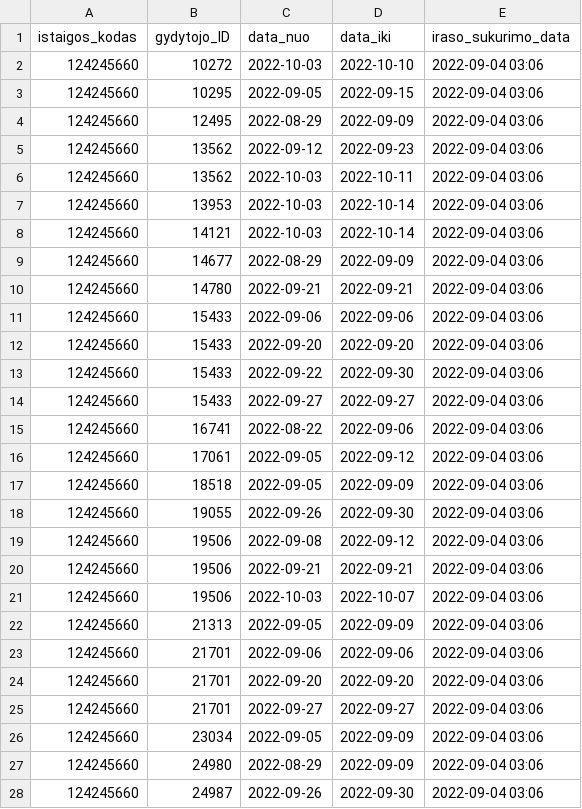
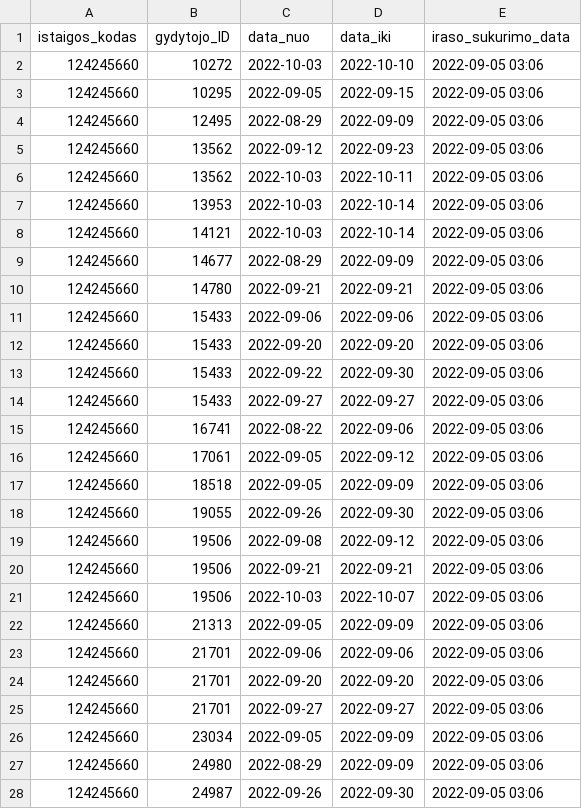
Before and after one commit to vilnius/seskines-poliklinika, a CSV file: 124245660_doctors_excluded.csv, drawn as a sheet; only a part is shown; the diff covers the shown part only.

```diff
--- a/124245660_doctors_excluded.csv
+++ b/124245660_doctors_excluded.csv
@@ -1,28 +1,28 @@
 istaigos_kodas;gydytojo_ID;data_nuo;data_iki;iraso_sukurimo_data
-124245660;10272;2022-10-03;2022-10-10;2022-09-04 03:06
-124245660;10295;2022-09-05;2022-09-15;2022-09-04 03:06
-124245660;12495;2022-08-29;2022-09-09;2022-09-04 03:06
-124245660;13562;2022-09-12;2022-09-23;2022-09-04 03:06
-124245660;13562;2022-10-03;2022-10-11;2022-09-04 03:06
-124245660;13953;2022-10-03;2022-10-14;2022-09-04 03:06
-124245660;14121;2022-10-03;2022-10-14;2022-09-04 03:06
-124245660;14677;2022-08-29;2022-09-09;2022-09-04 03:06
-124245660;14780;2022-09-21;2022-09-21;2022-09-04 03:06
-124245660;15433;2022-09-06;2022-09-06;2022-09-04 03:06
-124245660;15433;2022-09-20;2022-09-20;2022-09-04 03:06
-124245660;15433;2022-09-22;2022-09-30;2022-09-04 03:06
-124245660;15433;2022-09-27;2022-09-27;2022-09-04 03:06
-124245660;16741;2022-08-22;2022-09-06;2022-09-04 03:06
-124245660;17061;2022-09-05;2022-09-12;2022-09-04 03:06
-124245660;18518;2022-09-05;2022-09-09;2022-09-04 03:06
-124245660;19055;2022-09-26;2022-09-30;2022-09-04 03:06
-124245660;19506;2022-09-08;2022-09-12;2022-09-04 03:06
-124245660;19506;2022-09-21;2022-09-21;2022-09-04 03:06
-124245660;19506;2022-10-03;2022-10-07;2022-09-04 03:06
-124245660;21313;2022-09-05;2022-09-09;2022-09-04 03:06
-124245660;21701;2022-09-06;2022-09-06;2022-09-04 03:06
-124245660;21701;2022-09-20;2022-09-20;2022-09-04 03:06
-124245660;21701;2022-09-27;2022-09-27;2022-09-04 03:06
-124245660;23034;2022-09-05;2022-09-09;2022-09-04 03:06
-124245660;24980;2022-08-29;2022-09-09;2022-09-04 03:06
-124245660;24987;2022-09-26;2022-09-30;2022-09-04 03:06
+124245660;10272;2022-10-03;2022-10-10;2022-09-05 03:06
+124245660;10295;2022-09-05;2022-09-15;2022-09-05 03:06
+124245660;12495;2022-08-29;2022-09-09;2022-09-05 03:06
+124245660;13562;2022-09-12;2022-09-23;2022-09-05 03:06
+124245660;13562;2022-10-03;2022-10-11;2022-09-05 03:06
+124245660;13953;2022-10-03;2022-10-14;2022-09-05 03:06
+124245660;14121;2022-10-03;2022-10-14;2022-09-05 03:06
+124245660;14677;2022-08-29;2022-09-09;2022-09-05 03:06
+124245660;14780;2022-09-21;2022-09-21;2022-09-05 03:06
+124245660;15433;2022-09-06;2022-09-06;2022-09-05 03:06
+124245660;15433;2022-09-20;2022-09-20;2022-09-05 03:06
+124245660;15433;2022-09-22;2022-09-30;2022-09-05 03:06
+124245660;15433;2022-09-27;2022-09-27;2022-09-05 03:06
+124245660;16741;2022-08-22;2022-09-06;2022-09-05 03:06
+124245660;17061;2022-09-05;2022-09-12;2022-09-05 03:06
+124245660;18518;2022-09-05;2022-09-09;2022-09-05 03:06
+124245660;19055;2022-09-26;2022-09-30;2022-09-05 03:06
+124245660;19506;2022-09-08;2022-09-12;2022-09-05 03:06
+124245660;19506;2022-09-21;2022-09-21;2022-09-05 03:06
+124245660;19506;2022-10-03;2022-10-07;2022-09-05 03:06
+124245660;21313;2022-09-05;2022-09-09;2022-09-05 03:06
+124245660;21701;2022-09-06;2022-09-06;2022-09-05 03:06
+124245660;21701;2022-09-20;2022-09-20;2022-09-05 03:06
+124245660;21701;2022-09-27;2022-09-27;2022-09-05 03:06
+124245660;23034;2022-09-05;2022-09-09;2022-09-05 03:06
+124245660;24980;2022-08-29;2022-09-09;2022-09-05 03:06
+124245660;24987;2022-09-26;2022-09-30;2022-09-05 03:06
```
Also changed, not shown: 13 edited cells elsewhere in this file, 124245660_family_doctors_list.csv, 1 other file.
